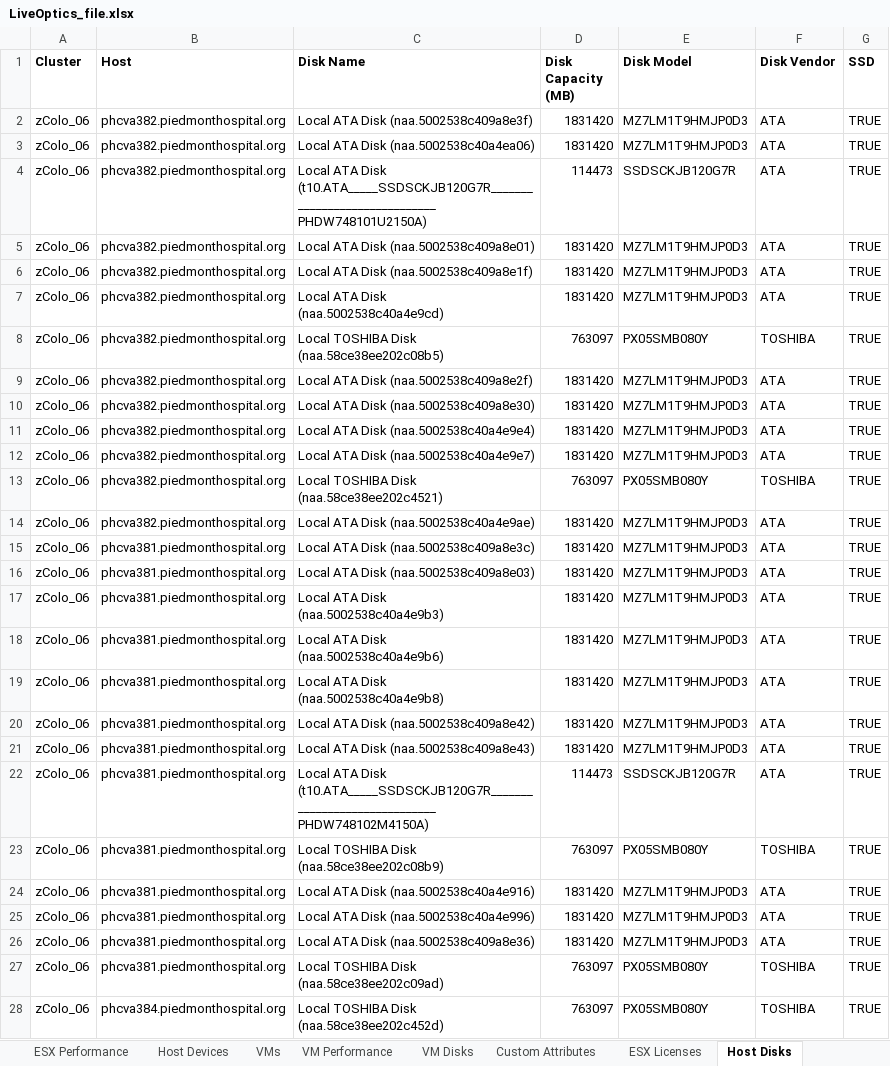
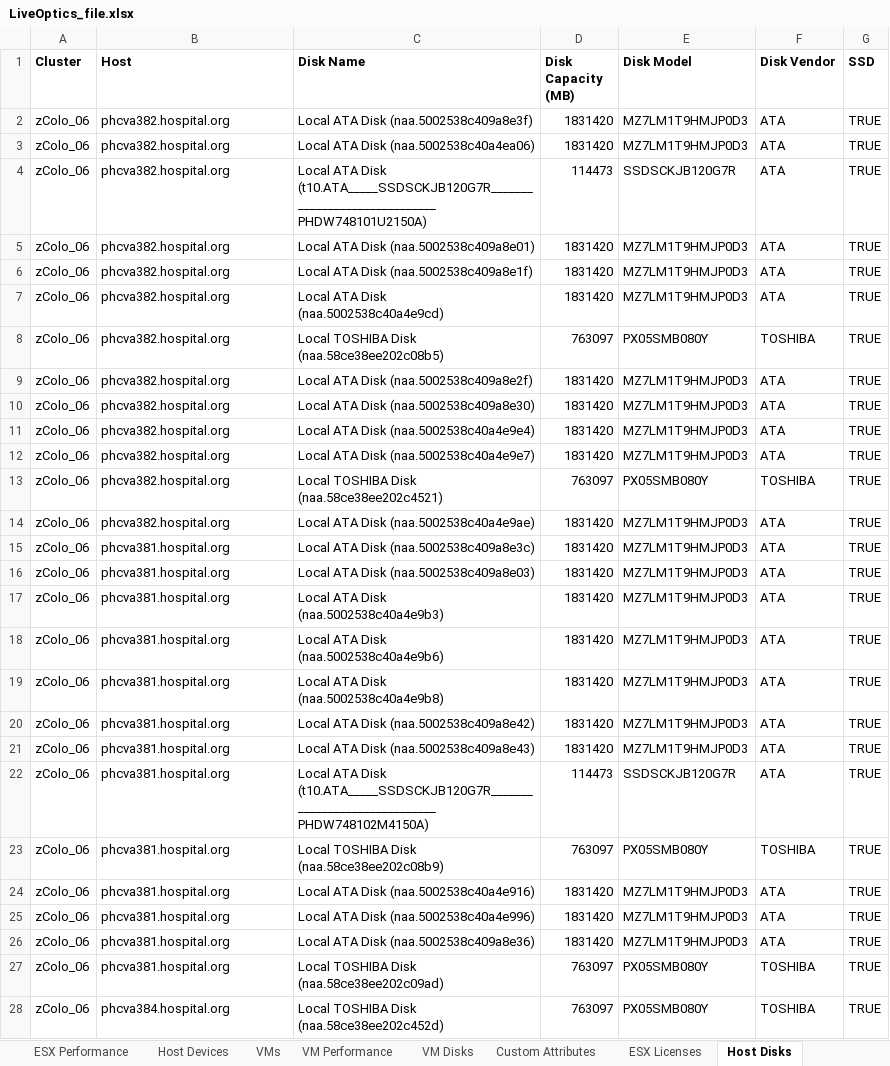
Before and after one commit to vmware-archive/vmware-cloud-sizer-companion-cli, an Excel workbook: input/LiveOptics_file.xlsx, sheet Host Disks, drawn as a sheet; only a part is shown; values as stored, in another font and other column widths than the file's, no borders; table styles not drawn; the diff covers the shown part only; the diff names each change by its address in the sheet, - before the commit and + after, or states it on an @@ line.

```diff
--- a/input/LiveOptics_file.xlsx (sheet Host Disks)
+++ b/input/LiveOptics_file.xlsx (sheet Host Disks)
-B2:B14 (Host): phcva382.piedmonthospital.org
+B2:B14 (Host): phcva382.hospital.org
-B15:B27 (Host): phcva381.piedmonthospital.org
+B15:B27 (Host): phcva381.hospital.org
-B28 (Host): phcva384.piedmonthospital.org
+B28 (Host): phcva384.hospital.org
```
Also changed, not shown: 38 edited cells elsewhere in this sheet, sheet VM Disks, sheet VMs, sheet Host Network Adapters, sheet Host Devices, sheet VM Performance, sheet ESX Licenses, 2 more sheets, 6 other files.
